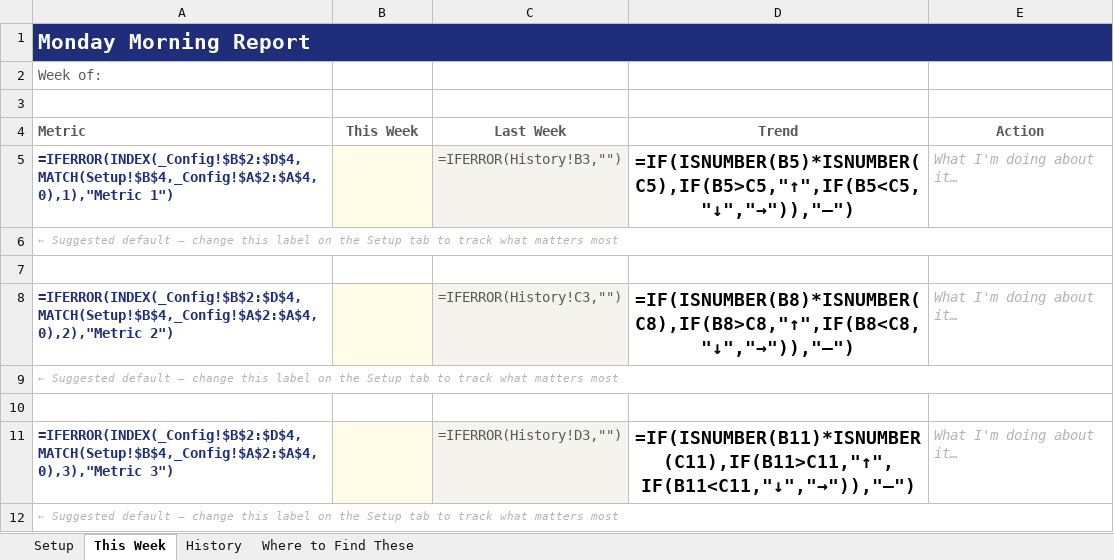
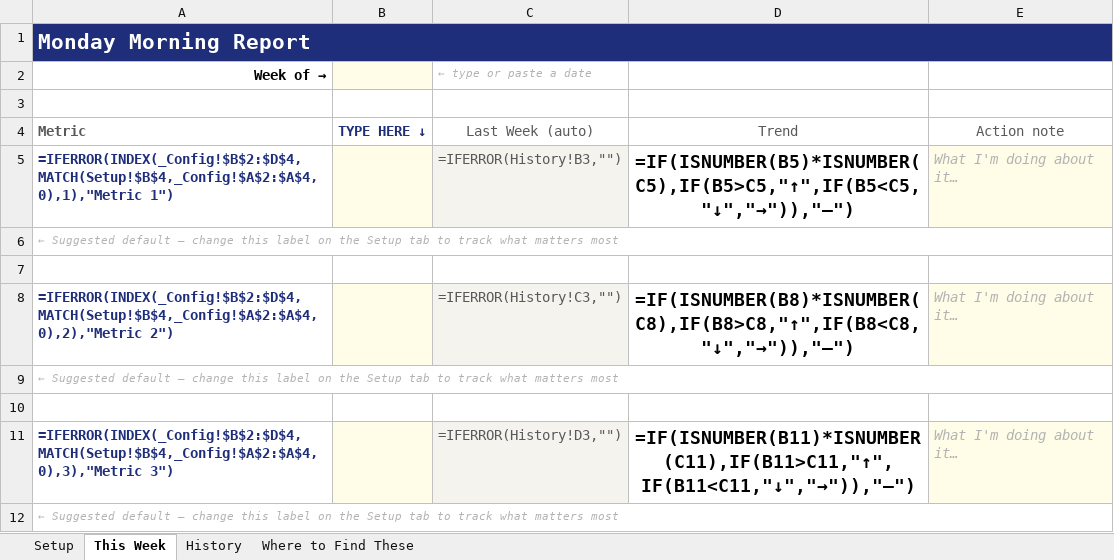
Before and after one commit to MsShawnP/monday-morning-report, an Excel workbook: output/monday-morning-report.xlsx, sheet This Week, drawn as a sheet; values as stored, in another font and other column widths than the file's, no borders; formulas without a stored value are shown as written; conditional formats not drawn; removed rows and columns are numbered as before the commit, all else as after; the diff names each change by its address in the sheet, - before the commit and + after, or states it on an @@ line.

Commit message:
fix: make input cells and dropdowns visually obvious
- Setup tab: teal instruction bar, medium navy border on tier dropdown,
  yellow fill on editable cells, arrow + 'click to change' hint in C4
- This Week tab: 'TYPE HERE' column header, medium navy border on all
  input cells (date, 3 values, 3 action notes), yellow fill, hints

```diff
--- a/output/monday-morning-report.xlsx (sheet This Week)
+++ b/output/monday-morning-report.xlsx (sheet This Week)
-row 2: Week of:
+row 2: Week of → |  | ← type or paste a date
-B4: This Week
+B4: TYPE HERE ↓
-B4 text colour: #595959
+B4 text colour: #1F2E7A
-C4: Last Week
+C4: Last Week (auto)
-C4:E4 bold: on
+C4:E4 bold: off
-E4: Action
+E4: Action note
-E5 fill: none
+E5 fill: #FFFDE7
-E8 fill: none
+E8 fill: #FFFDE7
-E11 fill: none
+E11 fill: #FFFDE7
```
Also changed, not shown: sheet Setup, 1 other file.
